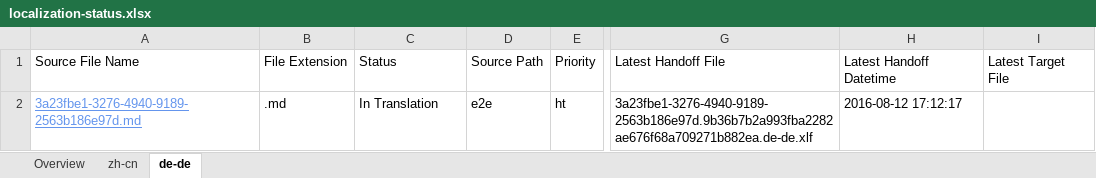
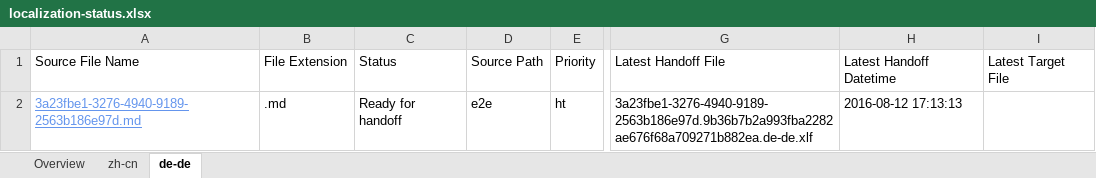
Before and after one commit to OpenLocalizationTestOrg/olhandback-e2e, an Excel workbook: ol-handback/OpenLocalizationTestOrg/oltest/ci/localization-status.xlsx, sheet de-de, drawn as a sheet; only a part is shown, gaps mark what is left out; values as stored, in another font and other column widths than the file's, no borders; table styles not drawn; the diff names each change by its address in the sheet, - before the commit and + after, or states it on an @@ line.

Commit message:
Generate Report for Handoff

```diff
--- a/ol-handback/OpenLocalizationTestOrg/oltest/ci/localization-status.xlsx (sheet de-de)
+++ b/ol-handback/OpenLocalizationTestOrg/oltest/ci/localization-status.xlsx (sheet de-de)
-C2: In Translation
+C2: Ready for handoff
-H2: 2016-08-12 17:12:17
+H2: 2016-08-12 17:13:13
```
Also changed, not shown: sheet Overview, sheet zh-cn.
